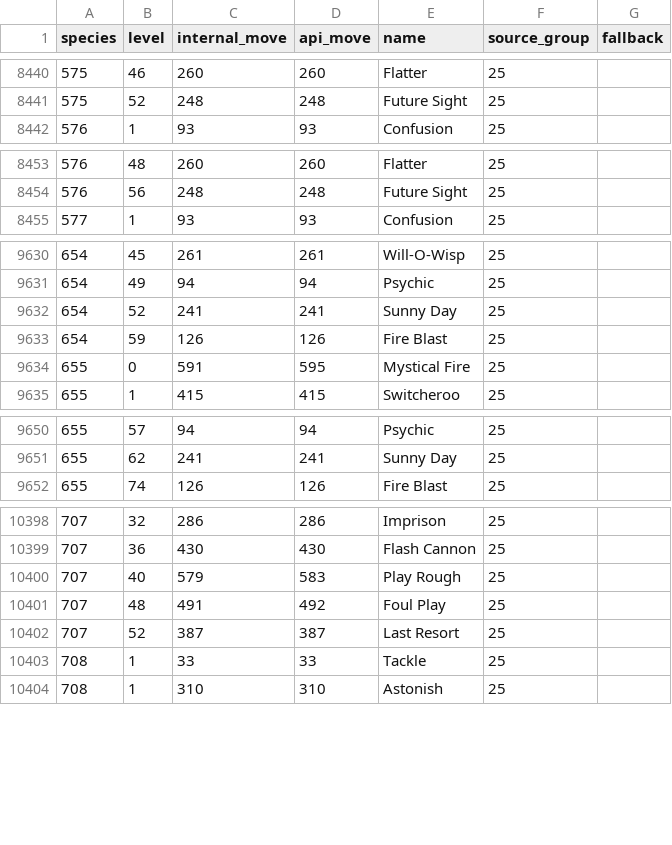
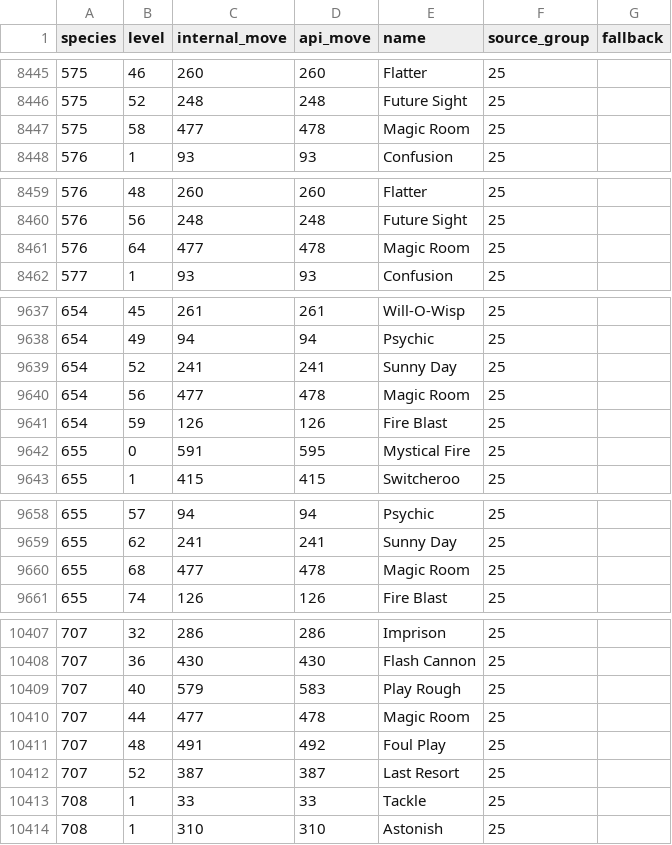
Before and after one commit to Vyktormustang/projeto-estudo-de-RE, a CSV file: firered_gen1_9/data/learnsets_motor_v9.csv, drawn as a sheet; only a part is shown, gaps mark what is left out; the diff covers the shown part only; the diff names each change by its address in the sheet, - before the commit and + after, or states it on an @@ line.

```diff
--- a/firered_gen1_9/data/learnsets_motor_v9.csv
+++ b/firered_gen1_9/data/learnsets_motor_v9.csv
+row 8447: 575 | 58 | 477 | 478 | Magic Room | 25
+row 8461: 576 | 64 | 477 | 478 | Magic Room | 25
+row 9640: 654 | 56 | 477 | 478 | Magic Room | 25
+row 9660: 655 | 68 | 477 | 478 | Magic Room | 25
+row 10410: 707 | 44 | 477 | 478 | Magic Room | 25
```
Also changed, not shown: 5 added rows and 2 edited cells elsewhere in this file, 12 other files.
